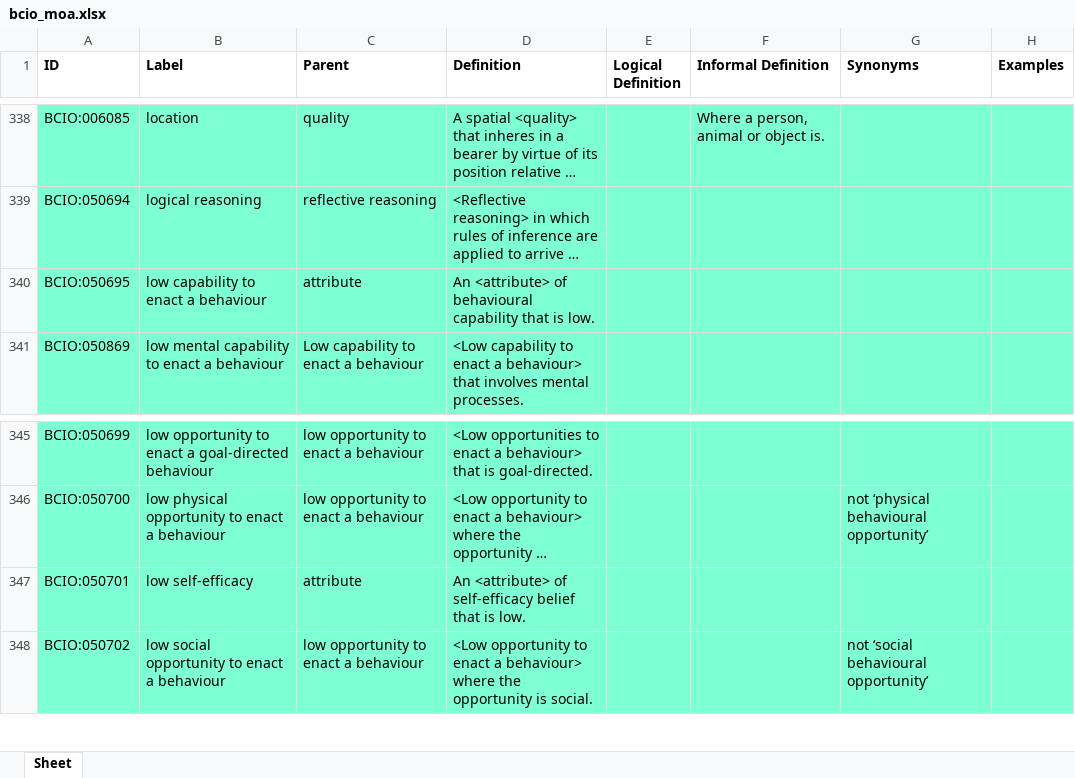
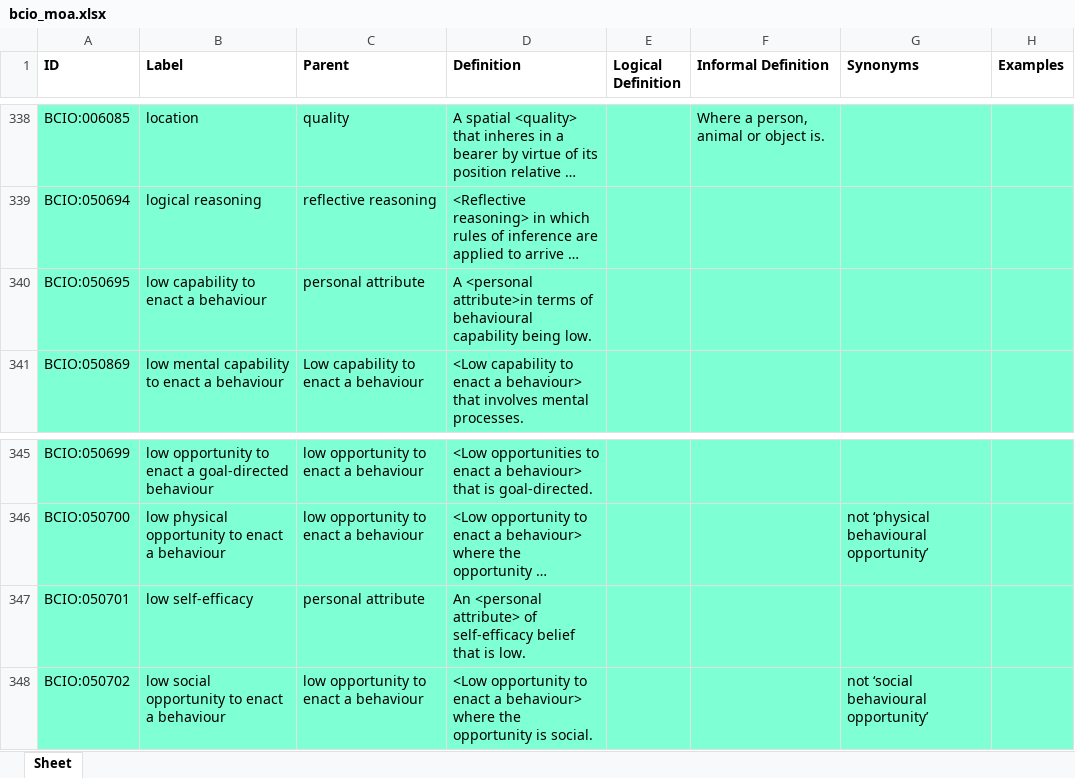
Before and after one commit to HumanBehaviourChangeProject/ontologies, an Excel workbook: MechanismOfAction/bcio_moa.xlsx, sheet Sheet, drawn as a sheet; only a part is shown, gaps mark what is left out; long unchanged cells end in …; values as stored, in another font and other column widths than the file's, no borders; the diff names each change by its address in the sheet, - before the commit and + after, or states it on an @@ line.

Commit message:
Updating bcio_moa.xlsx

```diff
--- a/MechanismOfAction/bcio_moa.xlsx (sheet Sheet)
+++ b/MechanismOfAction/bcio_moa.xlsx (sheet Sheet)
-C340 (Parent): attribute
+C340 (Parent): personal attribute
-D340 (Definition): An <attribute> of behavioural capability that is low.
+D340 (Definition): A <personal attribute>in terms of behavioural capability being low.
-C347 (Parent): attribute
+C347 (Parent): personal attribute
-D347 (Definition): An <attribute> of self-efficacy…
+D347 (Definition): An <personal attribute> of self-efficacy…
```
